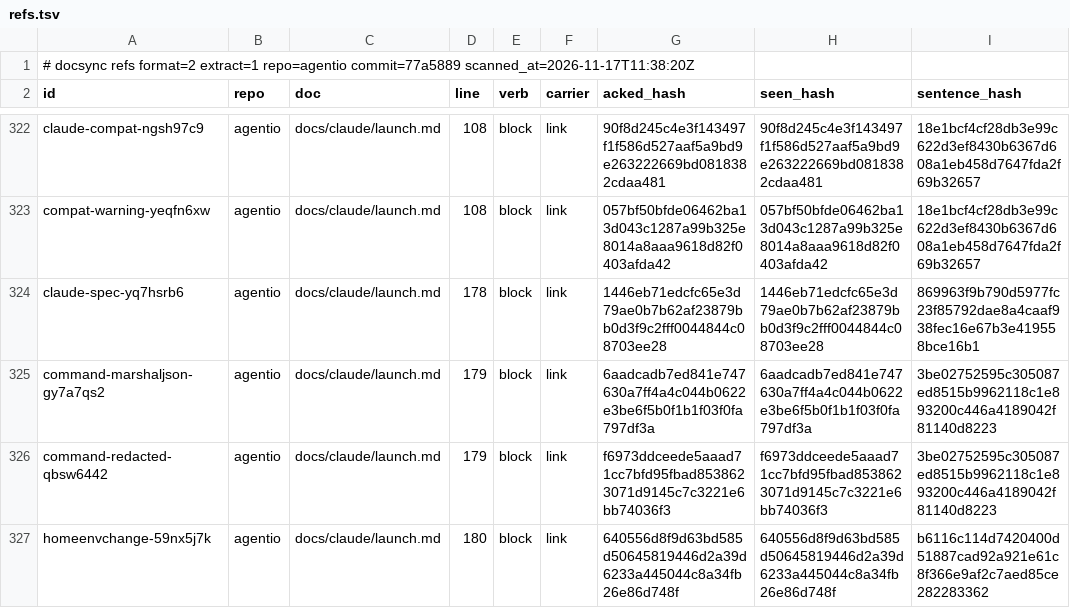
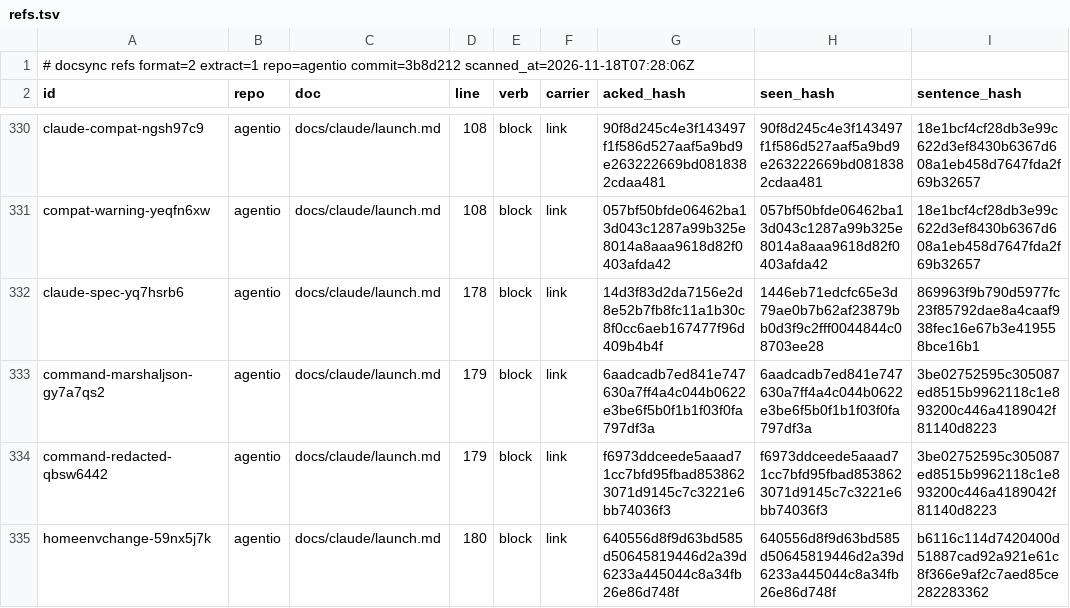
Before and after one commit to ubgo/agentio, a TSV file: .ds/refs.tsv, drawn as a sheet; only a part is shown, gaps mark what is left out; addresses are those after the commit; the diff covers the shown part only; the diff names each change by its address in the sheet, - before the commit and + after, or states it on an @@ line.

Commit message:
docs: token logins for config-defined agents, with an example
The config-defined agents guide gets step 5, launching with a token
login: when TokenLogin is there, kinds from token_env, no detection,
the variable per kind and provider, the scrub, the refusal, and the
provider lister. Pitfalls name what goes wrong in practice: the caller
must name the kind, TokenEnv alone does not carry the scrub list, a
provider key listed in credential_env is removed from home-login launches,
and several entries of one kind need providers.

examples/fromspec maps api-key and oauth-token logins and prints both
launches redacted (the OAuth launch removes the inherited key that would
outrank it) and the refusal for an undescribed kind; its test checks the
lines and that the token value never prints.

features.md row, CHANGELOG entry, the logins guide pitfall, the choosing
table, and docsync acks for the sentences whose cited code changed.

```diff
--- a/.ds/refs.tsv
+++ b/.ds/refs.tsv
-A1 (id): …extract=1 repo=agentio commit=77a5889 scanned_at=2026-11-17T11:38:20Z
+A1 (id): …extract=1 repo=agentio commit=3b8d212 scanned_at=2026-11-18T07:28:06Z
-G332 (acked_hash): 1446eb71edcfc65e3d79ae0b7b62af23879bb0d3f9c2fff0044844c08703ee28
+G332 (acked_hash): 14d3f83d2da7156e2d8e52b7fb8fc11a1b30c8f0cc6aeb167477f96d409b4b4f
```
Also changed, not shown: 8 added rows and 29 edited cells elsewhere in this file, .ds/ledger.tsv, 20 other files.
